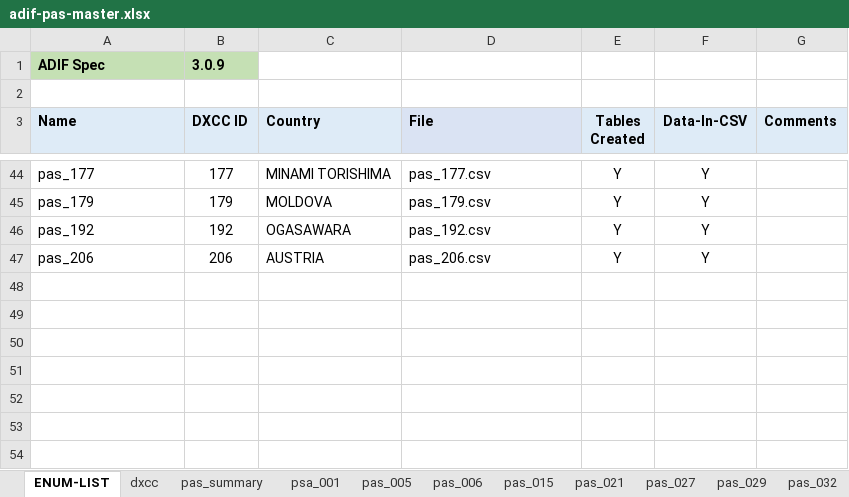
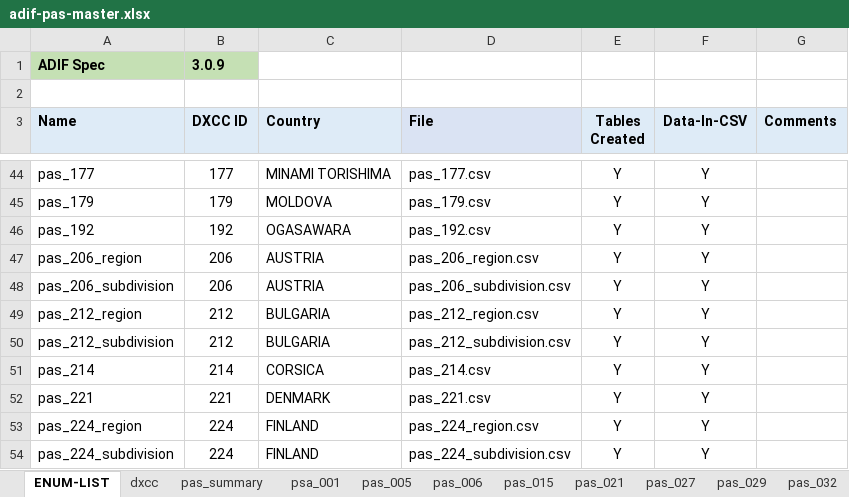
Before and after one commit to KI7MT/ards-tools, an Excel workbook: src/pgsql/adif-pas/adif-pas-master.xlsx, sheet ENUM-LIST, drawn as a sheet; only a part is shown, gaps mark what is left out; values as stored, in another font and other column widths than the file's, no borders; the diff names each change by its address in the sheet, - before the commit and + after, or states it on an @@ line.

```diff
--- a/src/pgsql/adif-pas/adif-pas-master.xlsx (sheet ENUM-LIST)
+++ b/src/pgsql/adif-pas/adif-pas-master.xlsx (sheet ENUM-LIST)
-A47 (Name): pas_206
+A47 (Name): pas_206_region
-D47 (File): pas_206.csv
+D47 (File): pas_206_region.csv
+row 48: pas_206_subdivision | 206 | AUSTRIA | pas_206_subdivision.csv | Y | Y
+row 49: pas_212_region | 212 | BULGARIA | pas_212_region.csv | Y | Y
+row 50: pas_212_subdivision | 212 | BULGARIA | pas_212_subdivision.csv | Y | Y
+row 51: pas_214 | 214 | CORSICA | pas_214.csv | Y | Y
+row 52: pas_221 | 221 | DENMARK | pas_221.csv | Y | Y
+row 53: pas_224_region | 224 | FINLAND | pas_224_region.csv | Y | Y
+row 54: pas_224_subdivision | 224 | FINLAND | pas_224_subdivision.csv | Y | Y
```
Also changed, not shown: other sheet tabs, 8 other files.
